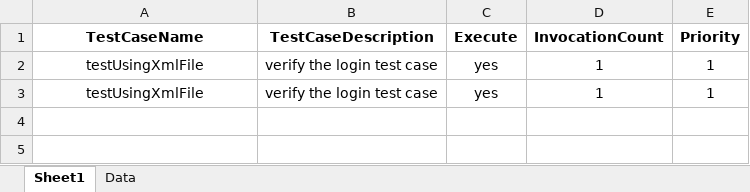
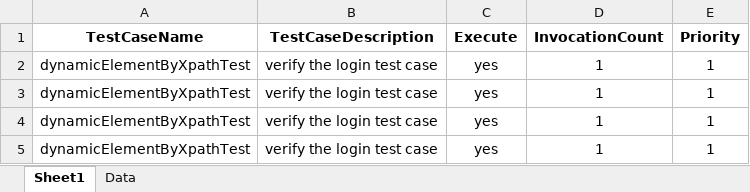
Before and after one commit to anmolnarwani16/zs-appium-automation, an Excel workbook: src/main/resources/excelFiles/MobileTestData.xlsx, sheet Sheet1, drawn as a sheet; values as stored, in another font and other column widths than the file's, no borders; conditional formats not drawn; the diff names each change by its address in the sheet, - before the commit and + after, or states it on an @@ line.

Commit message:
1st test case added

```diff
--- a/src/main/resources/excelFiles/MobileTestData.xlsx (sheet Sheet1)
+++ b/src/main/resources/excelFiles/MobileTestData.xlsx (sheet Sheet1)
-A2:A3 (TestCaseName): testUsingXmlFile
+A2:A3 (TestCaseName): dynamicElementByXpathTest
+row 4: dynamicElementByXpathTest | verify the login test case | yes | 1 | 1
+row 5: dynamicElementByXpathTest | verify the login test case | yes | 1 | 1
```
Also changed, not shown: sheet Data, 25 other files.
